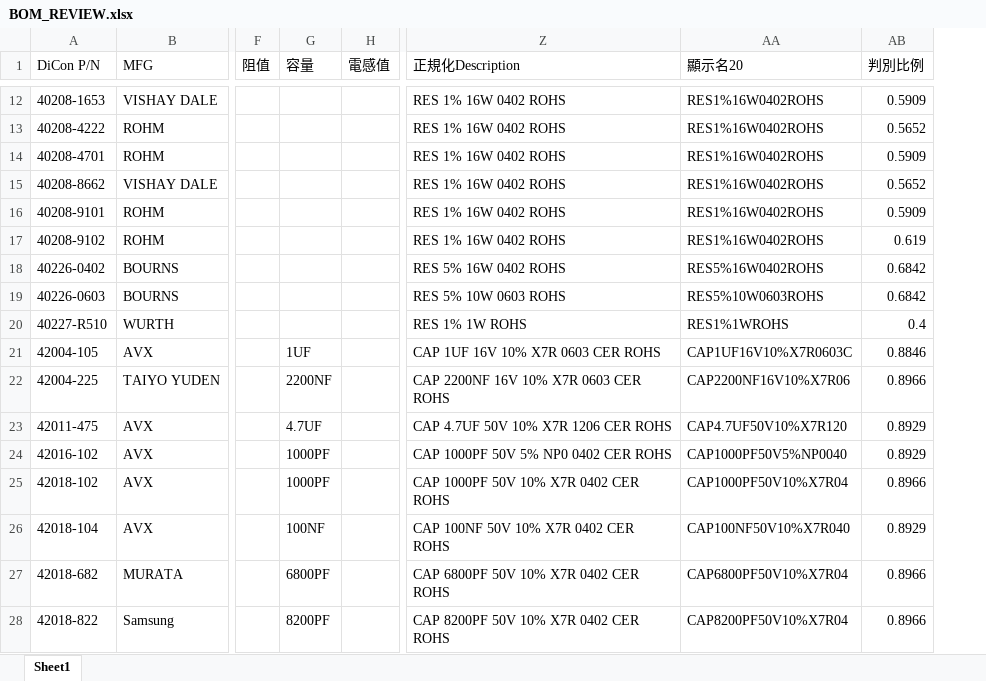
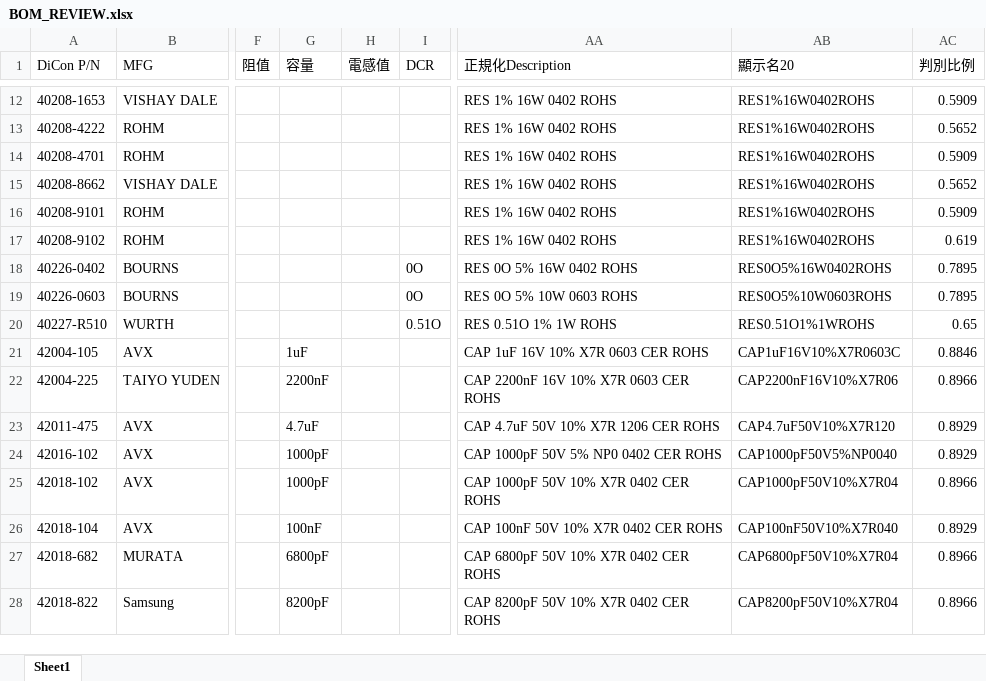
Before and after one commit to ChouKuanCheng/bom_system, an Excel workbook: outputs/BOM_REVIEW.xlsx, sheet Sheet1, drawn as a sheet; only a part is shown, gaps mark what is left out; values as stored, in another font and other column widths than the file's, no borders; addresses are those after the commit; the diff covers the shown part only; the diff names each change by its address in the sheet, - before the commit and + after, or states it on an @@ line.

```diff
--- a/outputs/BOM_REVIEW.xlsx (sheet Sheet1)
+++ b/outputs/BOM_REVIEW.xlsx (sheet Sheet1)
+column I (DCR), rows 18-20: 0O | 0O | 0.51O
-AA18 (正規化Description): RES 5% 16W 0402 ROHS
+AA18 (正規化Description): RES 0O 5% 16W 0402 ROHS
-AB18 (顯示名20): RES5%16W0402ROHS
+AB18 (顯示名20): RES0O5%16W0402ROHS
-AC18:AC19 (判別比例): 0.6842
+AC18:AC19 (判別比例): 0.7895
-AA19 (正規化Description): RES 5% 10W 0603 ROHS
+AA19 (正規化Description): RES 0O 5% 10W 0603 ROHS
-AB19 (顯示名20): RES5%10W0603ROHS
+AB19 (顯示名20): RES0O5%10W0603ROHS
-AA20 (正規化Description): RES 1% 1W ROHS
+AA20 (正規化Description): RES 0.51O 1% 1W ROHS
-AB20 (顯示名20): RES1%1WROHS
+AB20 (顯示名20): RES0.51O1%1WROHS
-AC20 (判別比例): 0.4
+AC20 (判別比例): 0.65
-G21 (容量): 1UF
+G21 (容量): 1uF
-AA21 (正規化Description): CAP 1UF 16V 10% X7R 0603 CER ROHS
+AA21 (正規化Description): CAP 1uF 16V 10% X7R 0603 CER ROHS
-AB21 (顯示名20): CAP1UF16V10%X7R0603C
+AB21 (顯示名20): CAP1uF16V10%X7R0603C
-G22 (容量): 2200NF
+G22 (容量): 2200nF
-AA22 (正規化Description): CAP 2200NF 16V 10% X7R 0603 CER ROHS
+AA22 (正規化Description): CAP 2200nF 16V 10% X7R 0603 CER ROHS
-AB22 (顯示名20): CAP2200NF16V10%X7R06
+AB22 (顯示名20): CAP2200nF16V10%X7R06
-G23 (容量): 4.7UF
+G23 (容量): 4.7uF
-AA23 (正規化Description): CAP 4.7UF 50V 10% X7R 1206 CER ROHS
+AA23 (正規化Description): CAP 4.7uF 50V 10% X7R 1206 CER ROHS
-AB23 (顯示名20): CAP4.7UF50V10%X7R120
+AB23 (顯示名20): CAP4.7uF50V10%X7R120
-G24:G25 (容量): 1000PF
+G24:G25 (容量): 1000pF
-AA24 (正規化Description): CAP 1000PF 50V 5% NP0 0402 CER ROHS
+AA24 (正規化Description): CAP 1000pF 50V 5% NP0 0402 CER ROHS
-AB24 (顯示名20): CAP1000PF50V5%NP0040
+AB24 (顯示名20): CAP1000pF50V5%NP0040
-AA25 (正規化Description): CAP 1000PF 50V 10% X7R 0402 CER ROHS
+AA25 (正規化Description): CAP 1000pF 50V 10% X7R 0402 CER ROHS
-AB25 (顯示名20): CAP1000PF50V10%X7R04
+AB25 (顯示名20): CAP1000pF50V10%X7R04
-G26 (容量): 100NF
+G26 (容量): 100nF
-AA26 (正規化Description): CAP 100NF 50V 10% X7R 0402 CER ROHS
+AA26 (正規化Description): CAP 100nF 50V 10% X7R 0402 CER ROHS
-AB26 (顯示名20): CAP100NF50V10%X7R040
+AB26 (顯示名20): CAP100nF50V10%X7R040
-G27 (容量): 6800PF
+G27 (容量): 6800pF
-AA27 (正規化Description): CAP 6800PF 50V 10% X7R 0402 CER ROHS
+AA27 (正規化Description): CAP 6800pF 50V 10% X7R 0402 CER ROHS
-AB27 (顯示名20): CAP6800PF50V10%X7R04
+AB27 (顯示名20): CAP6800pF50V10%X7R04
-G28 (容量): 8200PF
+G28 (容量): 8200pF
-AA28 (正規化Description): CAP 8200PF 50V 10% X7R 0402 CER ROHS
+AA28 (正規化Description): CAP 8200pF 50V 10% X7R 0402 CER ROHS
-AB28 (顯示名20): CAP8200PF50V10%X7R04
+AB28 (顯示名20): CAP8200pF50V10%X7R04
```
Also changed, not shown: 980 edited cells elsewhere in this sheet, outputs/BOM_AUTO.xlsx, outputs/BOM_final.xlsx, 5 other files.
